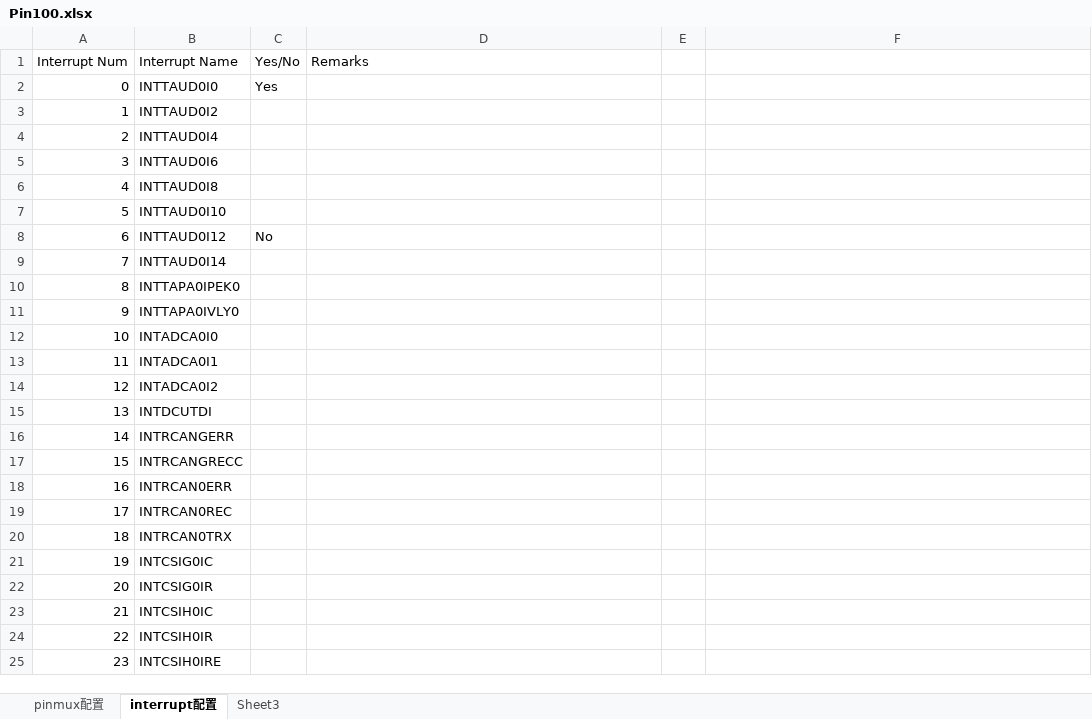
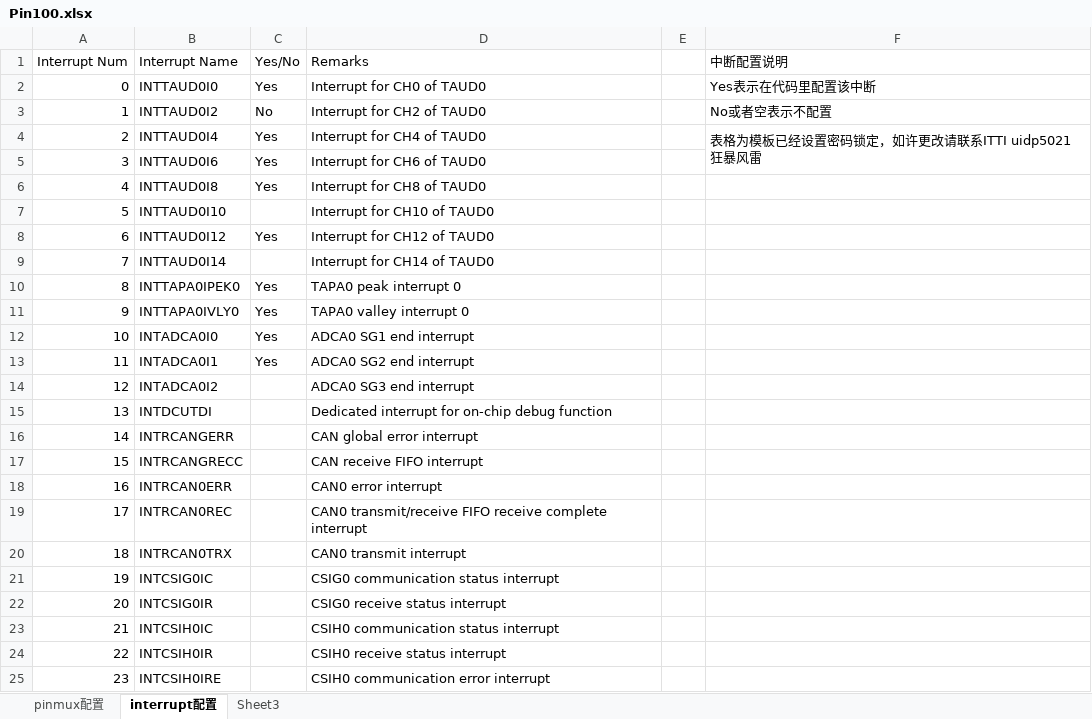
Before and after one commit to KuangAlbert/GEN_RH850_F1L, an Excel workbook: Pin100.xlsx, sheet interrupt配置, drawn as a sheet; only a part is shown; values as stored, in another font and other column widths than the file's, no cell formats; conditional formats not drawn; the diff covers the shown part only; the diff names each change by its address in the sheet, - before the commit and + after, or states it on an @@ line.

Commit message:
狂暴风雷：完善中断配置表格。

```diff
--- a/Pin100.xlsx (sheet interrupt配置)
+++ b/Pin100.xlsx (sheet interrupt配置)
-F1: (empty)
+F1: 中断配置说明
-D2 (Remarks): (empty)
+D2 (Remarks): Interrupt for CH0 of TAUD0
-F2 (中断配置说明): (empty)
+F2 (中断配置说明): Yes表示在代码里配置该中断
-C3 (Yes/No): (empty)
+C3 (Yes/No): No
-D3 (Remarks): (empty)
+D3 (Remarks): Interrupt for CH2 of TAUD0
-F3 (中断配置说明): (empty)
+F3 (中断配置说明): No或者空表示不配置
-C4:C6 (Yes/No): (empty)
+C4:C6 (Yes/No): Yes
-D4 (Remarks): (empty)
+D4 (Remarks): Interrupt for CH4 of TAUD0
-F4 (中断配置说明): (empty)
+F4 (中断配置说明): 表格为模板已经设置密码锁定，如许更改请联系ITTI uidp5021 狂暴风雷
+F4:F5 merged
-D5 (Remarks): (empty)
+D5 (Remarks): Interrupt for CH6 of TAUD0
-D6 (Remarks): (empty)
+D6 (Remarks): Interrupt for CH8 of TAUD0
-D7 (Remarks): (empty)
+D7 (Remarks): Interrupt for CH10 of TAUD0
-C8 (Yes/No): No
+C8 (Yes/No): Yes
-D8 (Remarks): (empty)
+D8 (Remarks): Interrupt for CH12 of TAUD0
-D9 (Remarks): (empty)
+D9 (Remarks): Interrupt for CH14 of TAUD0
-C10:C13 (Yes/No): (empty)
+C10:C13 (Yes/No): Yes
-D10 (Remarks): (empty)
+D10 (Remarks): TAPA0 peak interrupt 0
-D11 (Remarks): (empty)
+D11 (Remarks): TAPA0 valley interrupt 0
-D12 (Remarks): (empty)
+D12 (Remarks): ADCA0 SG1 end interrupt
-D13 (Remarks): (empty)
+D13 (Remarks): ADCA0 SG2 end interrupt
-D14 (Remarks): (empty)
+D14 (Remarks): ADCA0 SG3 end interrupt
-D15 (Remarks): (empty)
+D15 (Remarks): Dedicated interrupt for on-chip debug function
-D16 (Remarks): (empty)
+D16 (Remarks): CAN global error interrupt
-D17 (Remarks): (empty)
+D17 (Remarks): CAN receive FIFO interrupt
-D18 (Remarks): (empty)
+D18 (Remarks): CAN0 error interrupt
-D19 (Remarks): (empty)
+D19 (Remarks): CAN0 transmit/receive FIFO receive complete interrupt
-D20 (Remarks): (empty)
+D20 (Remarks): CAN0 transmit interrupt
-D21 (Remarks): (empty)
+D21 (Remarks): CSIG0 communication status interrupt
-D22 (Remarks): (empty)
+D22 (Remarks): CSIG0 receive status interrupt
-D23 (Remarks): (empty)
+D23 (Remarks): CSIH0 communication status interrupt
-D24 (Remarks): (empty)
+D24 (Remarks): CSIH0 receive status interrupt
-D25 (Remarks): (empty)
+D25 (Remarks): CSIH0 communication error interrupt
```
Also changed, not shown: 166 edited cells and merged cells elsewhere in this sheet, sheet pinmux配置, cell formats.
